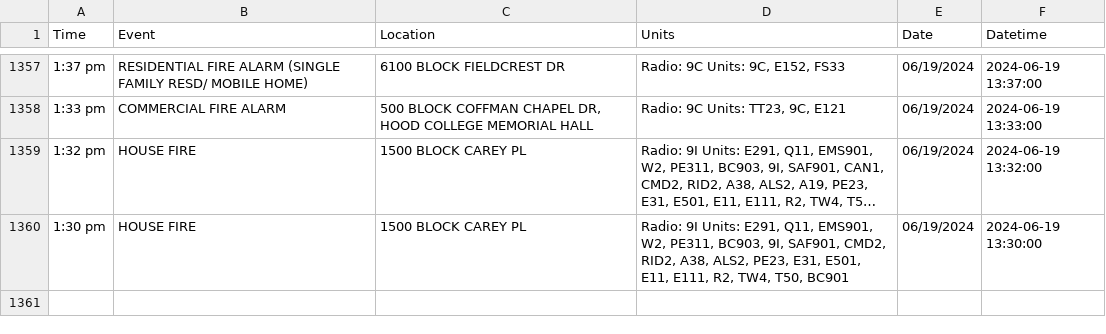
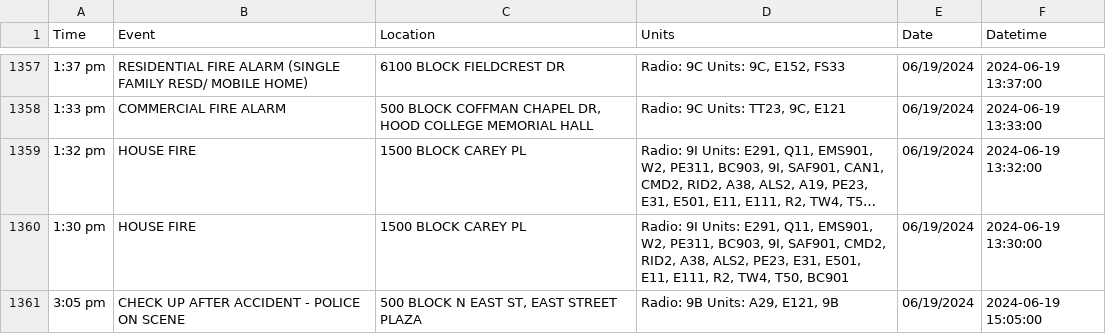
Before and after one commit to NewsAppsUMD/fredscanner, a CSV file: incidents.csv, drawn as a sheet; only a part is shown, gaps mark what is left out; long unchanged cells end in …; the diff names each change by its address in the sheet, - before the commit and + after, or states it on an @@ line.

```diff
--- a/incidents.csv
+++ b/incidents.csv
+row 1361: 3:05 pm | CHECK UP AFTER ACCIDENT - POLICE ON SCENE | 500 BLOCK N EAST ST, EAST STREET PLAZA | Radio: 9B Units: A29, E121, 9B | 06/19/2024 | 2024-06-19 15:05:00
```
Also changed, not shown: 1 other file.
